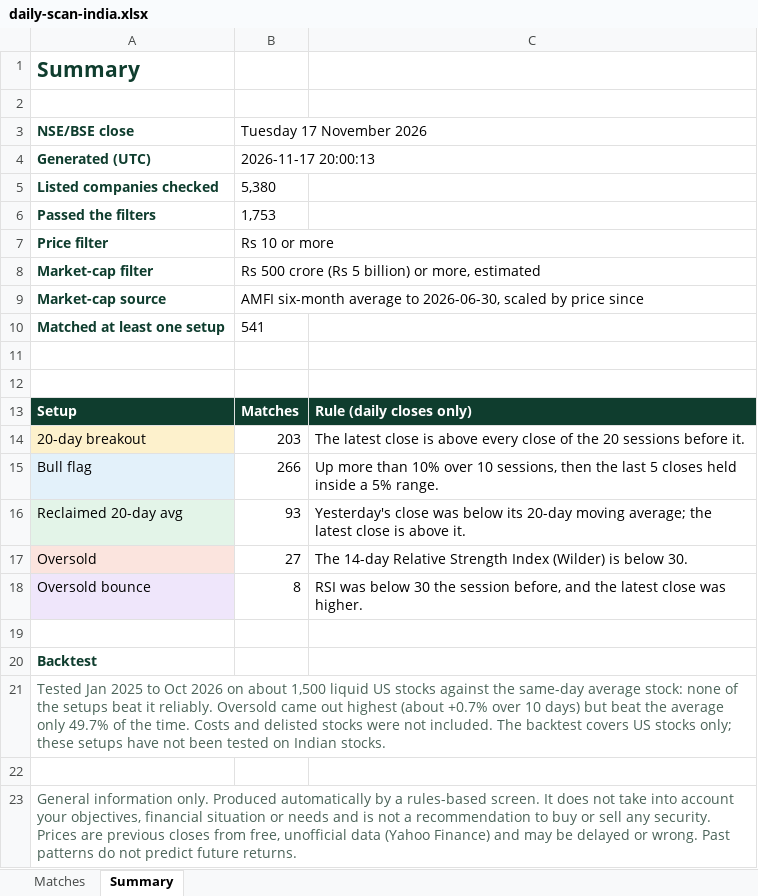
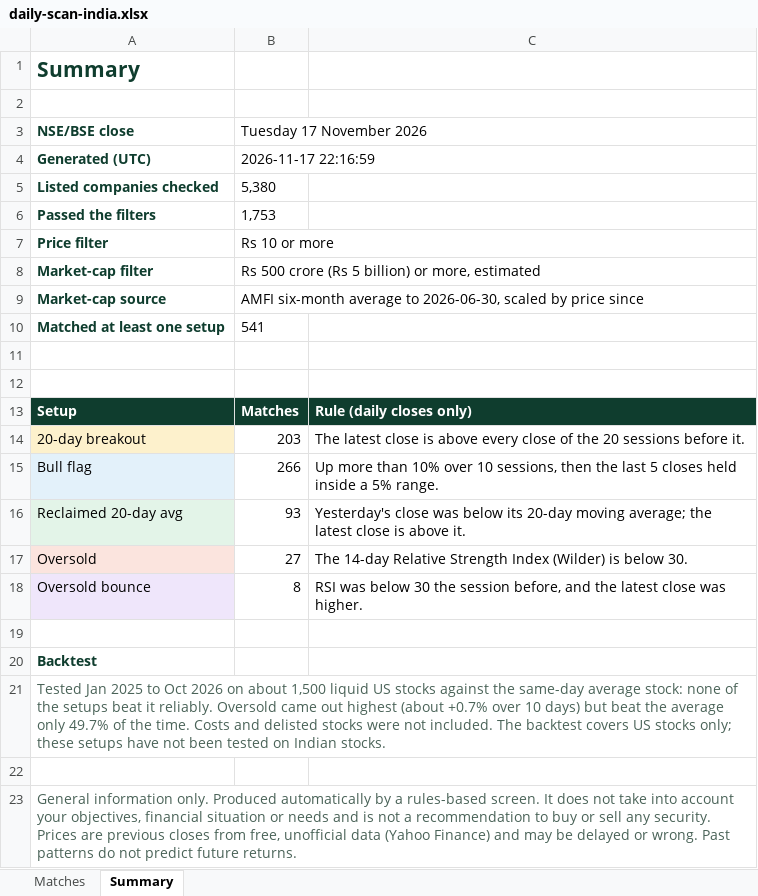
Before and after one commit to RohanTainwala/Finingale, an Excel workbook: data/daily-scan-india.xlsx, sheet Summary, drawn as a sheet; values as stored, in another font and other column widths than the file's, no borders; the diff names each change by its address in the sheet, - before the commit and + after, or states it on an @@ line.

```diff
--- a/data/daily-scan-india.xlsx (sheet Summary)
+++ b/data/daily-scan-india.xlsx (sheet Summary)
-B4 (Tuesday 17 November 2026): 2026-11-17 20:00:13
+B4 (Tuesday 17 November 2026): 2026-11-17 22:16:59
```
Also changed, not shown: 1 other file.
